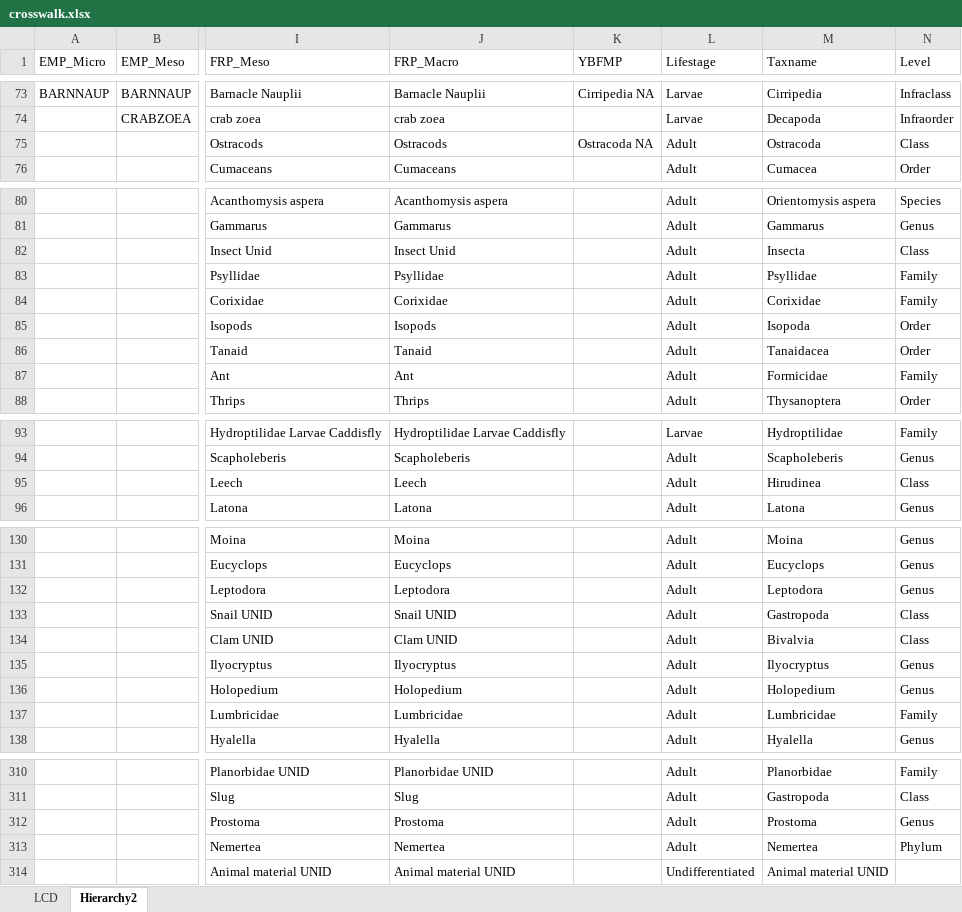
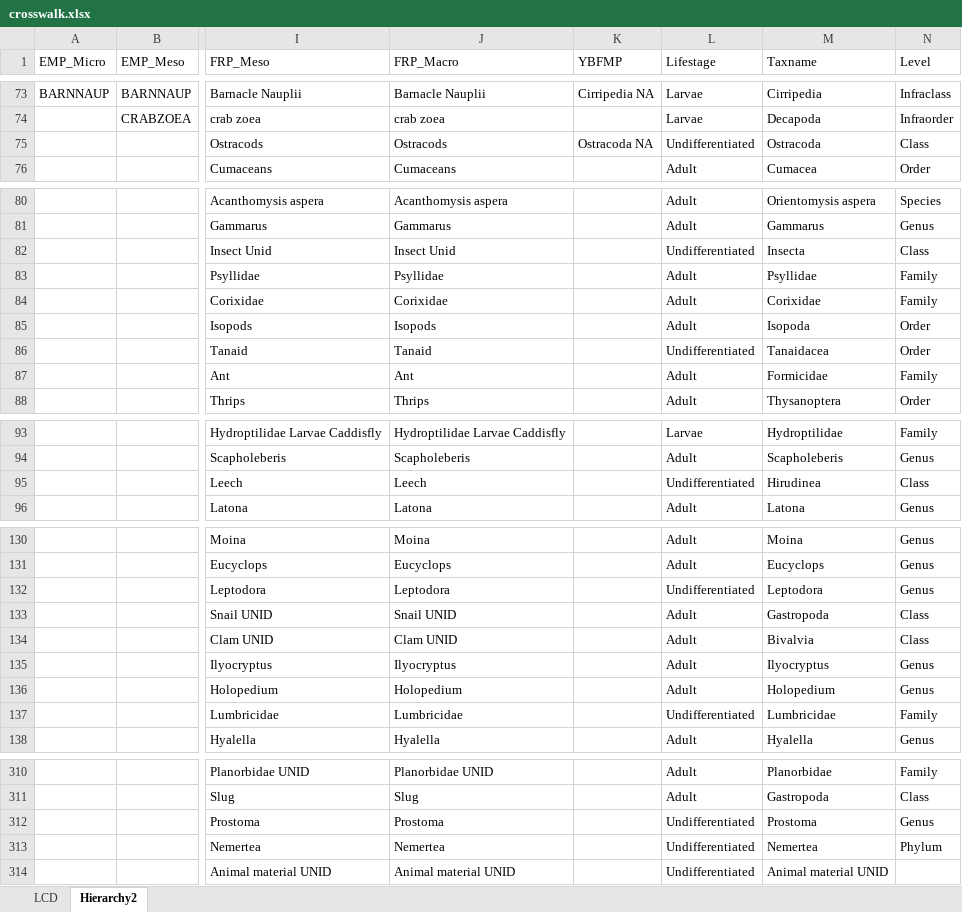
Before and after one commit to InteragencyEcologicalProgram/zooper, an Excel workbook: data-raw/crosswalk.xlsx, sheet Hierarchy2, drawn as a sheet; only a part is shown, gaps mark what is left out; values as stored, in another font and other column widths than the file's, no borders; the diff covers the shown part only; the diff names each change by its address in the sheet, - before the commit and + after, or states it on an @@ line.

Commit message:
Added option to select taxa within Zoopsynther function, updated FRP crosswalk lifestages, and passed R CMD check.

```diff
--- a/data-raw/crosswalk.xlsx (sheet Hierarchy2)
+++ b/data-raw/crosswalk.xlsx (sheet Hierarchy2)
-L75 (Lifestage): Adult
+L75 (Lifestage): Undifferentiated
-L82 (Lifestage): Adult
+L82 (Lifestage): Undifferentiated
-L86 (Lifestage): Adult
+L86 (Lifestage): Undifferentiated
-L95 (Lifestage): Adult
+L95 (Lifestage): Undifferentiated
-L132 (Lifestage): Adult
+L132 (Lifestage): Undifferentiated
-L137 (Lifestage): Adult
+L137 (Lifestage): Undifferentiated
-L312:L313 (Lifestage): Adult
+L312:L313 (Lifestage): Undifferentiated
```
Also changed, not shown: 14 edited cells elsewhere in this sheet, 13 other files.
